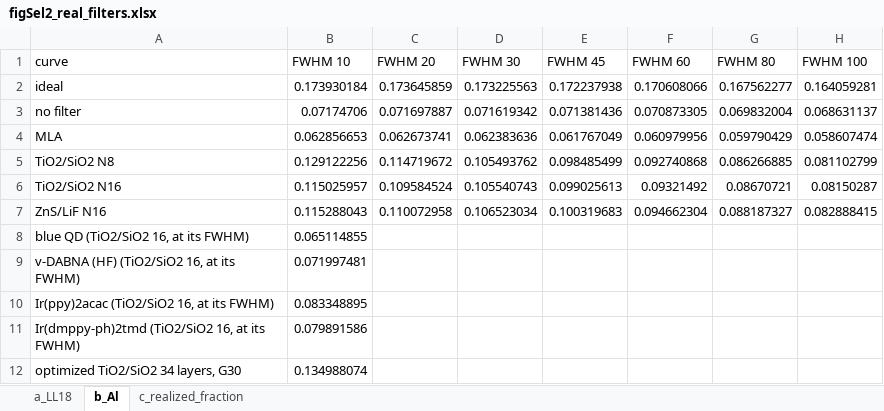
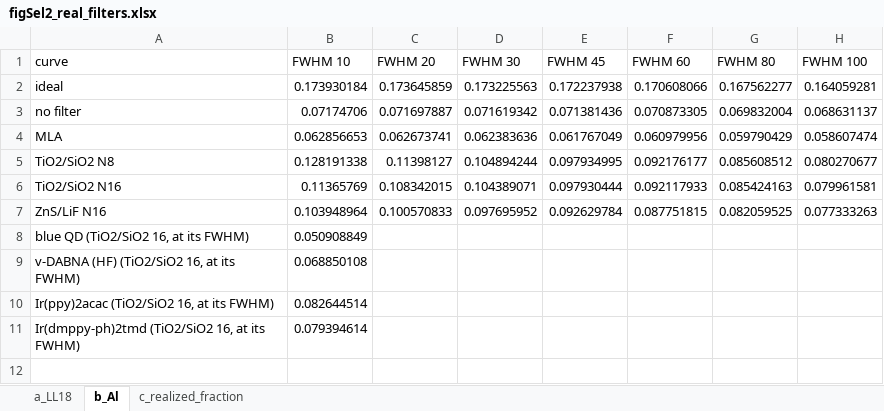
Before and after one commit to jjoono/OLED-, an Excel workbook: selectivity/figures/figSel2_real_filters.xlsx, sheet b_Al, drawn as a sheet; values as stored, in another font and other column widths than the file's, no borders; the diff names each change by its address in the sheet, - before the commit and + after, or states it on an @@ line.

```diff
--- a/selectivity/figures/figSel2_real_filters.xlsx (sheet b_Al)
+++ b/selectivity/figures/figSel2_real_filters.xlsx (sheet b_Al)
-B5 (FWHM 10): 0.129122256
+B5 (FWHM 10): 0.128191338
-C5 (FWHM 20): 0.114719672
+C5 (FWHM 20): 0.11398127
-D5 (FWHM 30): 0.105493762
+D5 (FWHM 30): 0.104894244
-E5 (FWHM 45): 0.098485499
+E5 (FWHM 45): 0.097934995
-F5 (FWHM 60): 0.092740868
+F5 (FWHM 60): 0.092176177
-G5 (FWHM 80): 0.086266885
+G5 (FWHM 80): 0.085608512
-H5 (FWHM 100): 0.081102799
+H5 (FWHM 100): 0.080270677
-B6 (FWHM 10): 0.115025957
+B6 (FWHM 10): 0.11365769
-C6 (FWHM 20): 0.109584524
+C6 (FWHM 20): 0.108342015
-D6 (FWHM 30): 0.105540743
+D6 (FWHM 30): 0.104389071
-E6 (FWHM 45): 0.099025613
+E6 (FWHM 45): 0.097930444
-F6 (FWHM 60): 0.09321492
+F6 (FWHM 60): 0.092117933
-G6 (FWHM 80): 0.08670721
+G6 (FWHM 80): 0.085424163
-H6 (FWHM 100): 0.08150287
+H6 (FWHM 100): 0.079961581
-B7 (FWHM 10): 0.115288043
+B7 (FWHM 10): 0.103948964
-C7 (FWHM 20): 0.110072958
+C7 (FWHM 20): 0.100570833
-D7 (FWHM 30): 0.106523034
+D7 (FWHM 30): 0.097695952
-E7 (FWHM 45): 0.100319683
+E7 (FWHM 45): 0.092629784
-F7 (FWHM 60): 0.094662304
+F7 (FWHM 60): 0.087751815
-G7 (FWHM 80): 0.088187327
+G7 (FWHM 80): 0.082059525
-H7 (FWHM 100): 0.082888415
+H7 (FWHM 100): 0.077333263
-B8 (FWHM 10): 0.065114855
+B8 (FWHM 10): 0.050908849
-B9 (FWHM 10): 0.071997481
+B9 (FWHM 10): 0.068850108
-B10 (FWHM 10): 0.083348895
+B10 (FWHM 10): 0.082644514
-B11 (FWHM 10): 0.079891586
+B11 (FWHM 10): 0.079394614
-row 12: optimized TiO2/SiO2 34 layers, G30 | 0.134988074
```
Also changed, not shown: sheet c_realized_fraction, sheet a_LL18, selectivity/figures/figSel1_ceiling.xlsx, selectivity/figures/figSel3_randomization.xlsx, 13 other files.
